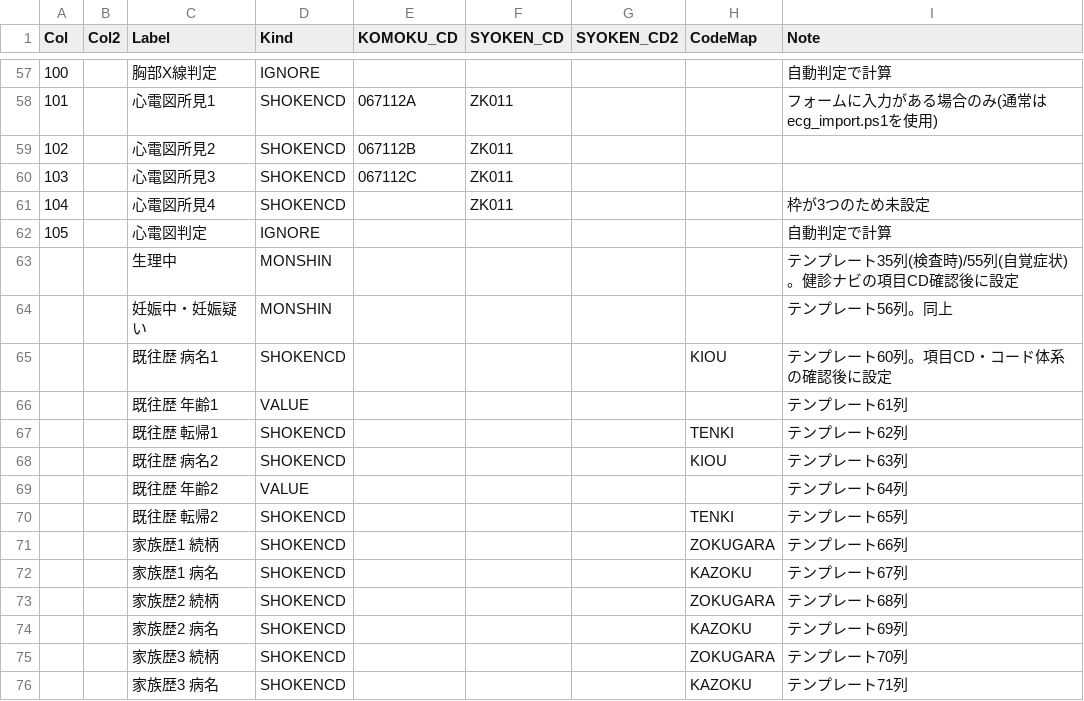
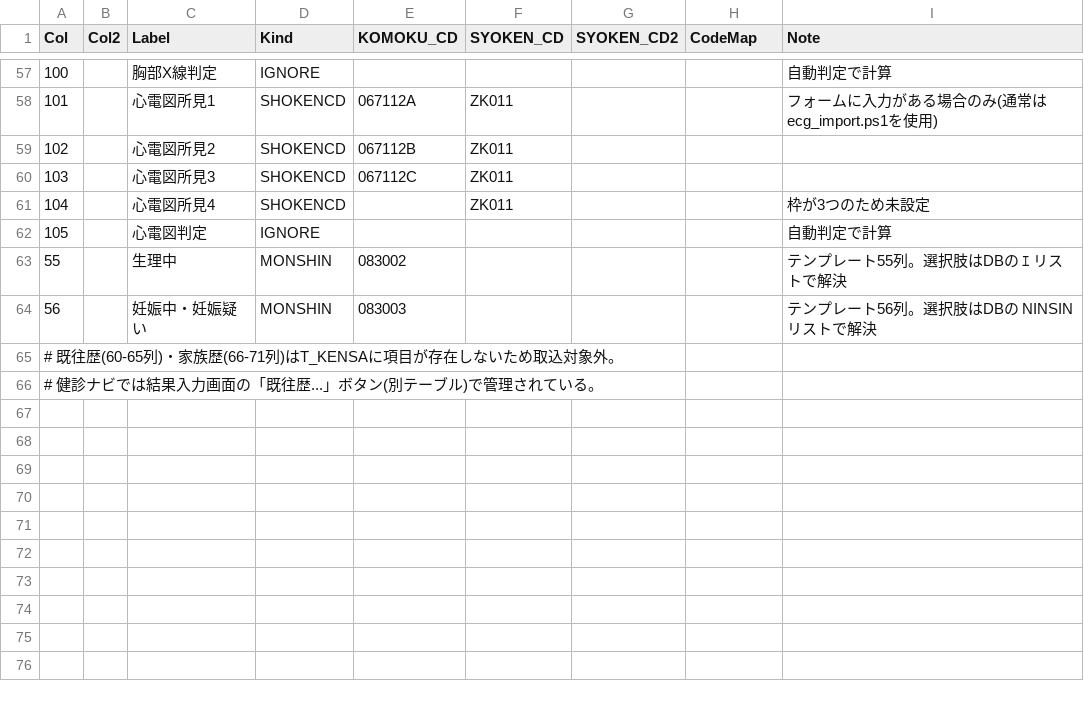
Before and after one commit to k09031473370/medcheck, a CSV file: kenshin-navi-tool/form/mapping.csv, drawn as a sheet; only a part is shown, gaps mark what is left out.

```diff
--- a/kenshin-navi-tool/form/mapping.csv
+++ b/kenshin-navi-tool/form/mapping.csv
@@ -62,15 +62,5 @@
 105,,心電図判定,IGNORE,,,,,自動判定で計算
-,,生理中,MONSHIN,,,,,テンプレート35列(検査時)/55列(自覚症状)。健診ナビの項目CD確認後に設定
-,,妊娠中・妊娠疑い,MONSHIN,,,,,テンプレート56列。同上
-,,既往歴 病名1,SHOKENCD,,,,KIOU,テンプレート60列。項目CD・コード体系の確認後に設定
-,,既往歴 年齢1,VALUE,,,,,テンプレート61列
-,,既往歴 転帰1,SHOKENCD,,,,TENKI,テンプレート62列
-,,既往歴 病名2,SHOKENCD,,,,KIOU,テンプレート63列
-,,既往歴 年齢2,VALUE,,,,,テンプレート64列
-,,既往歴 転帰2,SHOKENCD,,,,TENKI,テンプレート65列
-,,家族歴1 続柄,SHOKENCD,,,,ZOKUGARA,テンプレート66列
-,,家族歴1 病名,SHOKENCD,,,,KAZOKU,テンプレート67列
-,,家族歴2 続柄,SHOKENCD,,,,ZOKUGARA,テンプレート68列
-,,家族歴2 病名,SHOKENCD,,,,KAZOKU,テンプレート69列
-,,家族歴3 続柄,SHOKENCD,,,,ZOKUGARA,テンプレート70列
-,,家族歴3 病名,SHOKENCD,,,,KAZOKU,テンプレート71列
+55,,生理中,MONSHIN,083002,,,,テンプレート55列。選択肢はDBの ｴ リストで解決
+56,,妊娠中・妊娠疑い,MONSHIN,083003,,,,テンプレート56列。選択肢はDBの NINSIN リストで解決
+# 既往歴(60-65列)・家族歴(66-71列)はT_KENSAに項目が存在しないため取込対象外。
+# 健診ナビでは結果入力画面の「既往歴...」ボタン(別テーブル)で管理されている。
```
